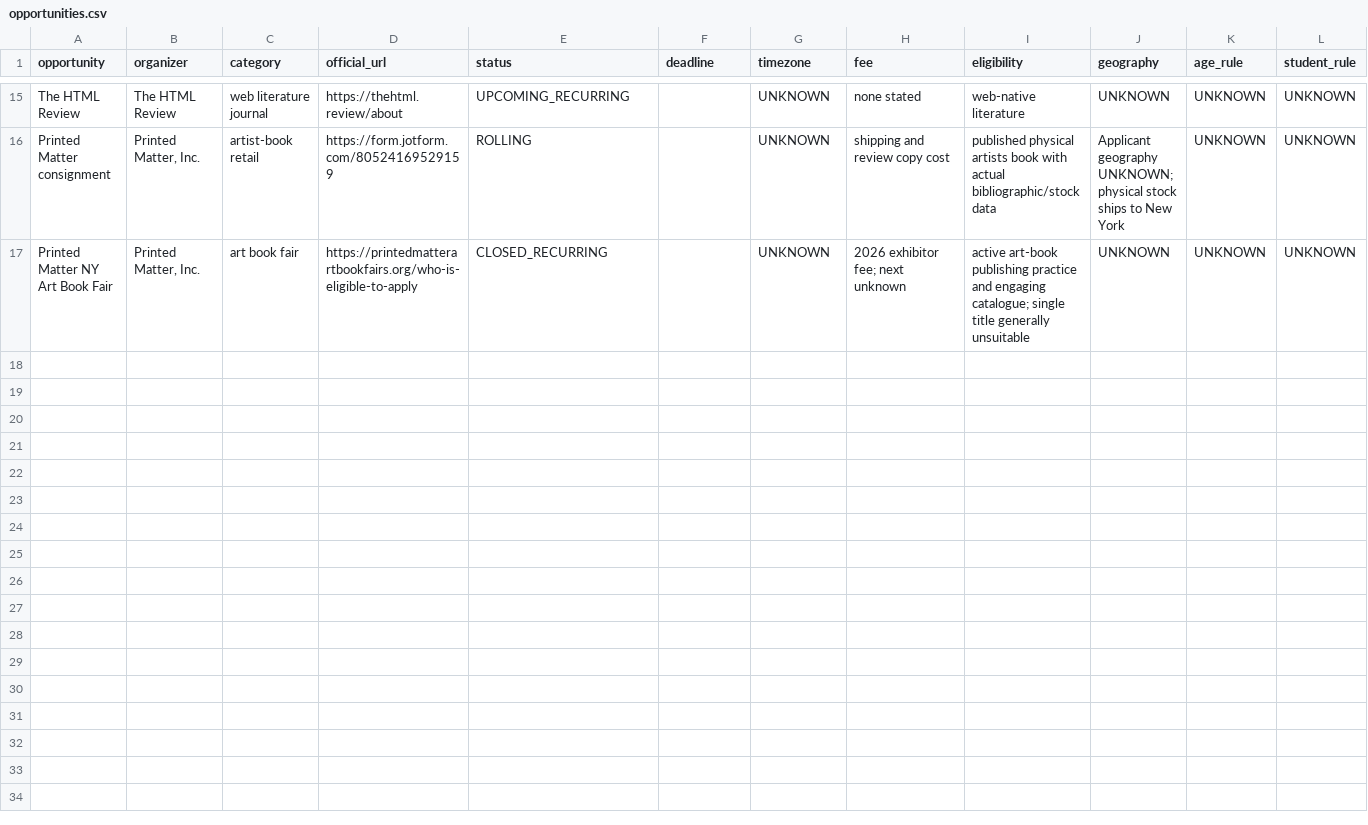
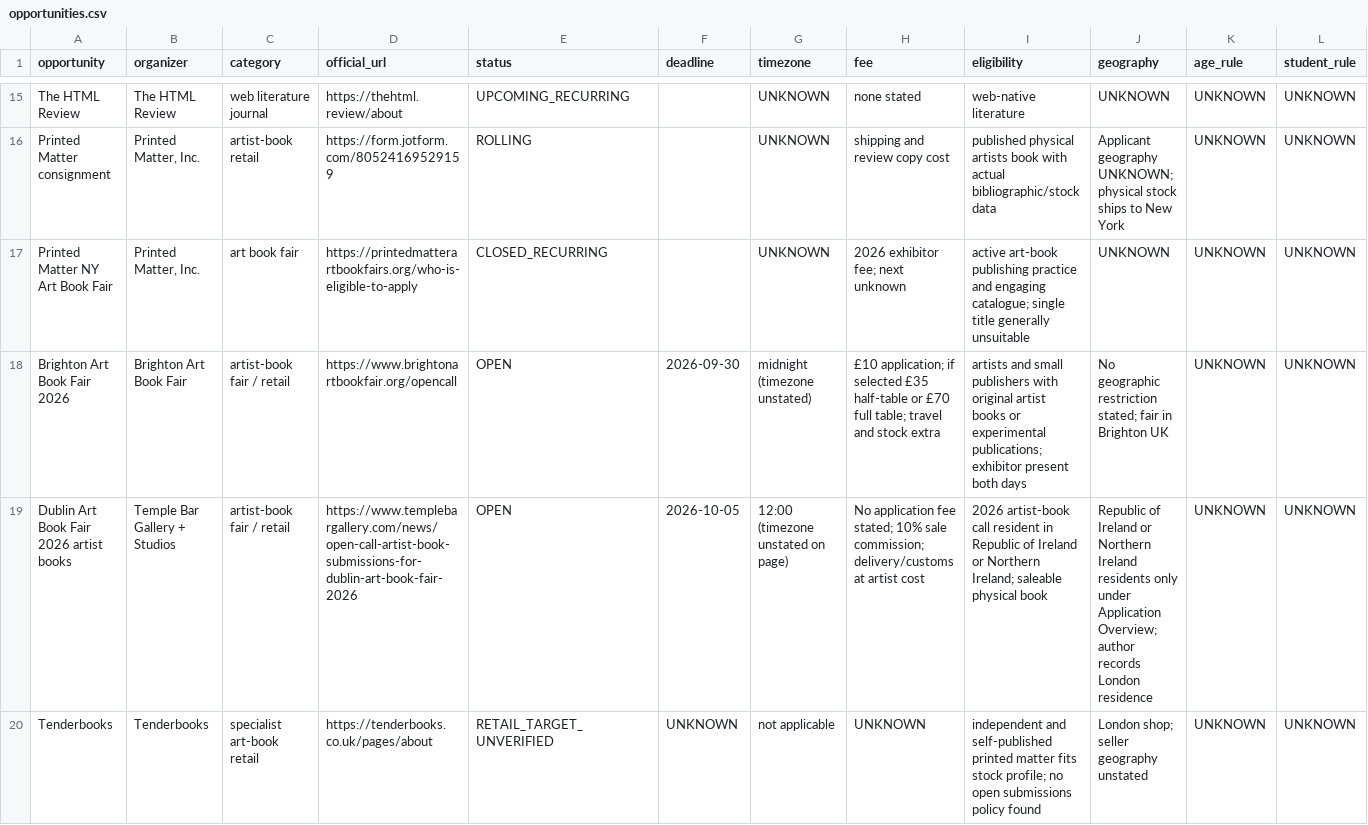
Before and after one commit to HanpuLi/hanpuli.github.io, a CSV file: submissions/poetry-voucher/opportunities.csv, drawn as a sheet; only a part is shown, gaps mark what is left out; rows hold the shown columns only; the diff names each change by its address in the sheet, - before the commit and + after, or states it on an @@ line.

Commit message:
Record current artist book fair eligibility and costs

```diff
--- a/submissions/poetry-voucher/opportunities.csv
+++ b/submissions/poetry-voucher/opportunities.csv
+row 18: Brighton Art Book Fair 2026 | Brighton Art Book Fair | artist-book fair / retail | https://www.brightonartbookfair.org/opencall | OPEN | 2026-09-30 | midnight (timezone unstated) | £10 application; if selected £35 half-table or £70 full table; travel and stock extra | artists and small publishers with original artist books or experimental publications; exhibitor present both days | No geographic restriction stated; fair in Brighton UK | UNKNOWN | UNKNOWN
+row 19: Dublin Art Book Fair 2026 artist books | Temple Bar Gallery + Studios | artist-book fair / retail | https://www.templebargallery.com/news/open-call-artist-book-submissions-for-dublin-art-book-fair-2026 | OPEN | 2026-10-05 | 12:00 (timezone unstated on page) | No application fee stated; 10% sale commission; delivery/customs at artist cost | 2026 artist-book call resident in Republic of Ireland or Northern Ireland; saleable physical book | Republic of Ireland or Northern Ireland residents only under Application Overview; author records London residence | UNKNOWN | UNKNOWN
+row 20: Tenderbooks | Tenderbooks | specialist art-book retail | https://tenderbooks.co.uk/pages/about | RETAIL_TARGET_UNVERIFIED | UNKNOWN | not applicable | UNKNOWN | independent and self-published printed matter fits stock profile; no open submissions policy found | London shop; seller geography unstated | UNKNOWN | UNKNOWN
```
Also changed, not shown: 1 other file.
